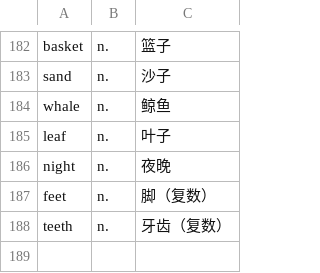
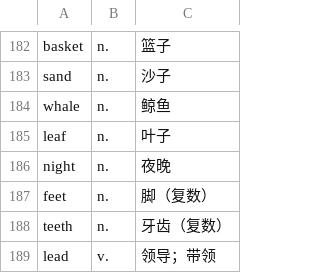
Before and after one commit to Liutupi/nabo-words, a TSV file: tools/wordlists/meaning_overrides.tsv, drawn as a sheet; only a part is shown, gaps mark what is left out.

```diff
--- a/tools/wordlists/meaning_overrides.tsv
+++ b/tools/wordlists/meaning_overrides.tsv
@@ -188 +188,2 @@ feet	n.	脚（复数）
 teeth	n.	牙齿（复数）
+lead	v.	领导；带领
```
Also changed, not shown: 14 other files.
